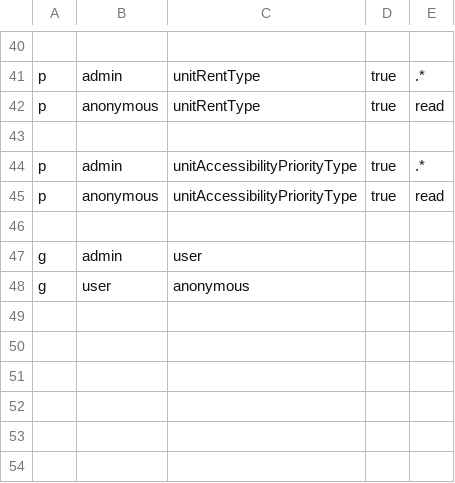
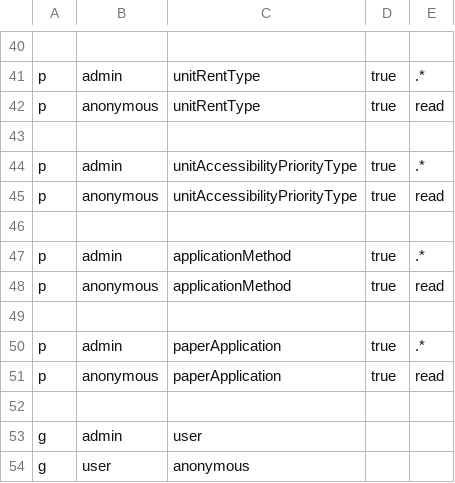
Before and after one commit to CityOfDetroit/bloom, a CSV file: backend/core/src/auth/authz_policy.csv, drawn as a sheet; only a part is shown, gaps mark what is left out.

Commit message:
Convert Listing applicationMethods jsonb column to a separate table (#1529)
* Convert Listing applicationMethods jsonb column to a separate table

* Fix code style issues with Prettier

* Add paper applications module

* Fix code style issues with Prettier

* Fix listing e2e tests

* Fix code style issues with Prettier

* Fix storybook

* Fix code style issues with Prettier

* Fix code style issues with Prettier

* Increase http and tcp wait-on timeout + add verbosity flag

Co-authored-by: Lint Action <lint-action@samuelmeuli.com>
Co-authored-by: Dominik Barcikowski <dominik@airnauts.com>
Co-authored-by: seanmalbert <smabert@gmail.com>

```diff
--- a/backend/core/src/auth/authz_policy.csv
+++ b/backend/core/src/auth/authz_policy.csv
@@ -46,2 +46,8 @@ p, anonymous, unitAccessibilityPriorityType, true, read
 
+p, admin, applicationMethod, true, .*
+p, anonymous, applicationMethod, true, read
+
+p, admin, paperApplication, true, .*
+p, anonymous, paperApplication, true, read
+
 g, admin, user
```
Also changed, not shown: 34 other files.
